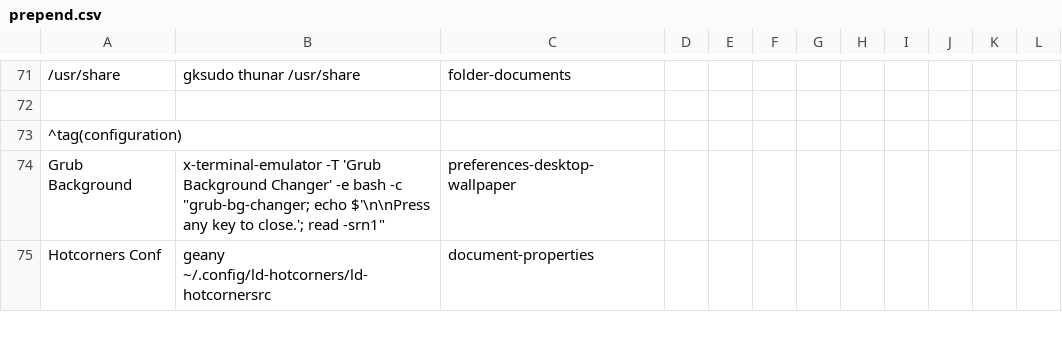
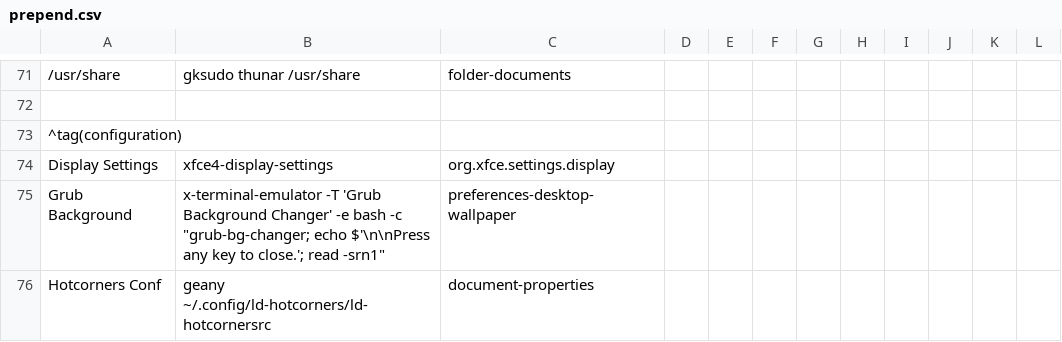
Before and after one commit to sleekmason/Beardog-Trixie, a CSV file: config/includes.chroot_after_packages/etc/skel/.config/jgmenu/prepend.csv, drawn as a sheet; only a part is shown, gaps mark what is left out; the diff names each change by its address in the sheet, - before the commit and + after, or states it on an @@ line.

Commit message:
Added xfce4-display-settings to menu.

```diff
--- a/config/includes.chroot_after_packages/etc/skel/.config/jgmenu/prepend.csv
+++ b/config/includes.chroot_after_packages/etc/skel/.config/jgmenu/prepend.csv
+row 74: Display Settings | xfce4-display-settings | org.xfce.settings.display
```
